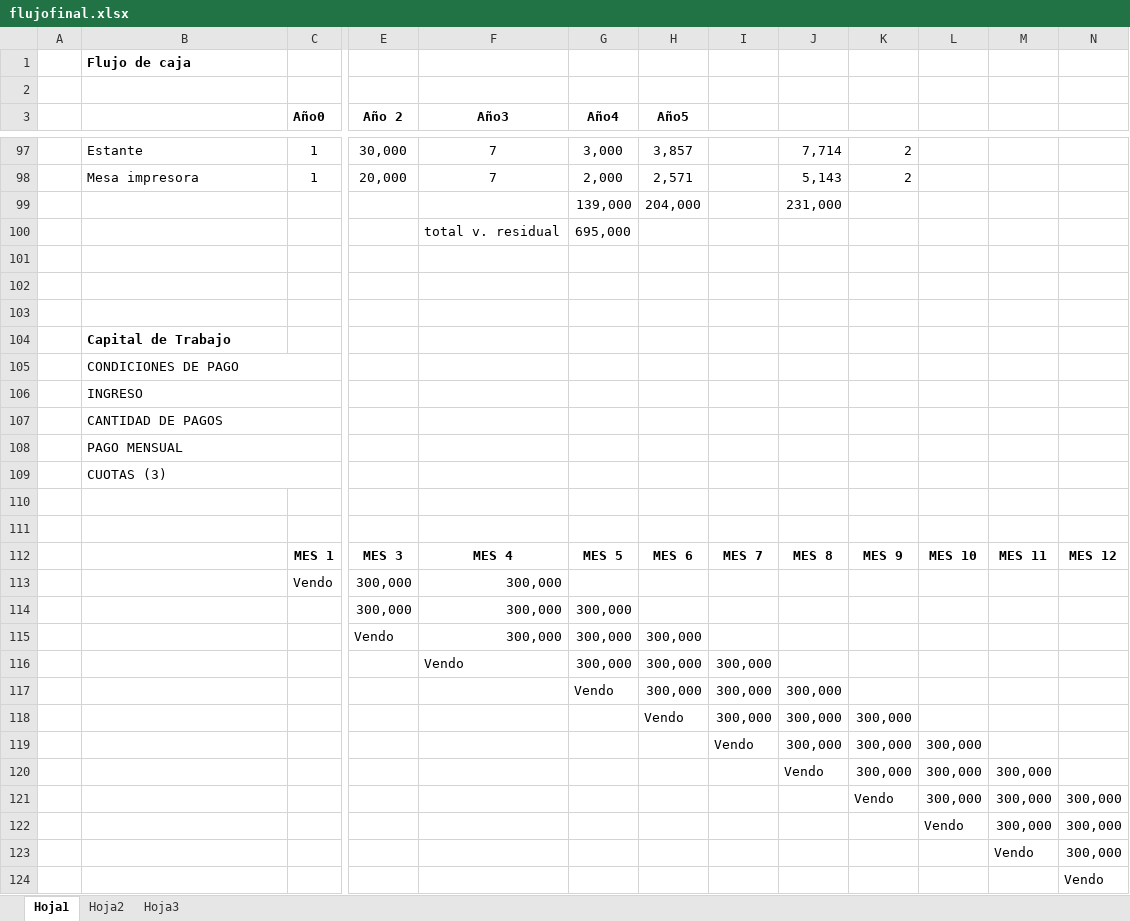
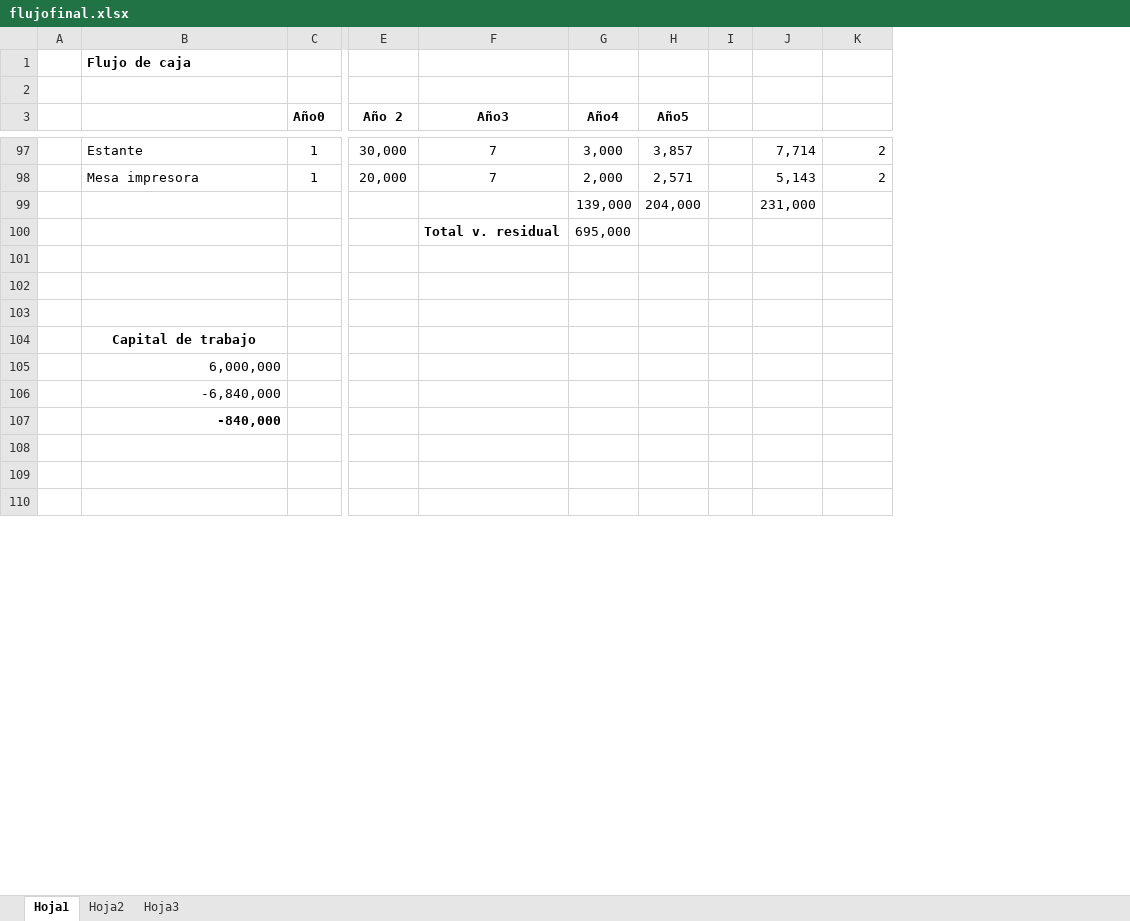
Before and after one commit to saburto/sigset, an Excel workbook: sigset/documentos/Documentos finales/flujofinal.xlsx, sheet Hoja1, drawn as a sheet; only a part is shown, gaps mark what is left out; values as stored, in another font and other column widths than the file's, no borders; removed rows and columns are numbered as before the commit, all else as after; rows hold the shown columns only; the diff covers the shown part only; the diff names each change by its address in the sheet, - before the commit and + after, or states it on an @@ line.

```diff
--- a/sigset/documentos/Documentos finales/flujofinal.xlsx (sheet Hoja1)
+++ b/sigset/documentos/Documentos finales/flujofinal.xlsx (sheet Hoja1)
-column I, empty
+column I, empty
-column L, row 122: Vendo
-column M, rows 122-123: 300,000 | Vendo
-column N, rows 122-124: 300,000 | 300,000 | Vendo
-F100 (Año3): total v. residual
+F100 (Año3): Total v. residual
-F100 bold: off
+F100 bold: on
-B104: Capital de Trabajo
+B104: Capital de trabajo
-B104 alignment: left
+B104 alignment: center
-row 105:  | CONDICIONES DE PAGO
-row 106:  | INGRESO
-row 107:  | CANTIDAD DE PAGOS
-row 108:  | PAGO MENSUAL
-row 109:  | CUOTAS (3)
-B105: (empty)
+B105: 6,000,000
-B106: (empty)
+B106: -6,840,000
-row 112:  |  | MES 1 | MES 3 | MES 4 | MES 5 | MES 6 | MES 7 | MES 8 | MES 9 | MES 10 | MES 11 | MES 12
-row 113:  |  | Vendo | 300,000 | 300,000
-row 114:  |  |  | 300,000 | 300,000 | 300,000
-row 115:  |  |  | Vendo | 300,000 | 300,000 | 300,000
-row 116:  |  |  |  | Vendo | 300,000 | 300,000 | 300,000
-row 117:  |  |  |  |  | Vendo | 300,000 | 300,000 | 300,000
-row 118:  |  |  |  |  |  | Vendo | 300,000 | 300,000 | 300,000
-row 119:  |  |  |  |  |  |  | Vendo | 300,000 | 300,000 | 300,000
-row 120:  |  |  |  |  |  |  |  | Vendo | 300,000 | 300,000 | 300,000
-row 121:  |  |  |  |  |  |  |  |  | Vendo | 300,000 | 300,000 | 300,000
+row 107:  | -840,000
-row 108:  |  |  |  |  |  |  |  |  |  | Vendo | 300,000 | 300,000
+row 108: (empty)
-row 109:  |  |  |  |  |  |  |  |  |  |  | Vendo | 300,000
+row 109: (empty)
```
Also changed, not shown: 26 added rows, 25 removed rows and 23 edited cells elsewhere in this sheet.
